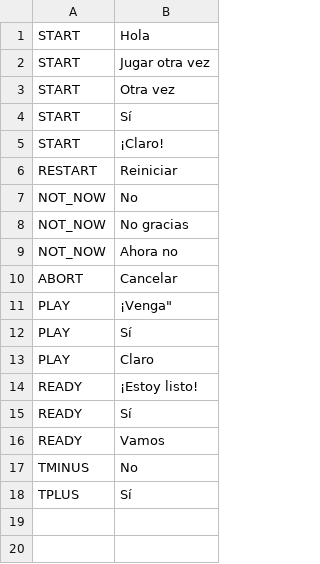
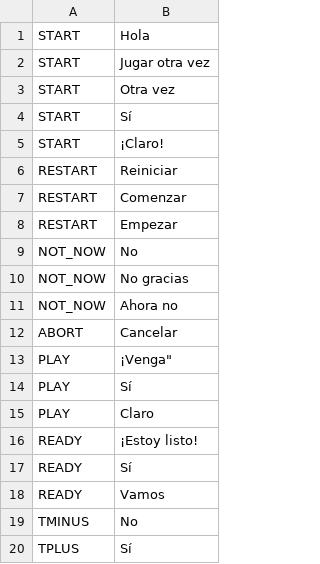
Before and after one commit to manusancho/top_decollage, a CSV file: i18n/es/intents.csv, drawn as a sheet.

```diff
--- a/i18n/es/intents.csv
+++ b/i18n/es/intents.csv
@@ -6,2 +6,4 @@ START,¡Claro!
 RESTART,Reiniciar
+RESTART,Comenzar
+RESTART,Empezar
 NOT_NOW,No
```
Also changed, not shown: 1 other file.
